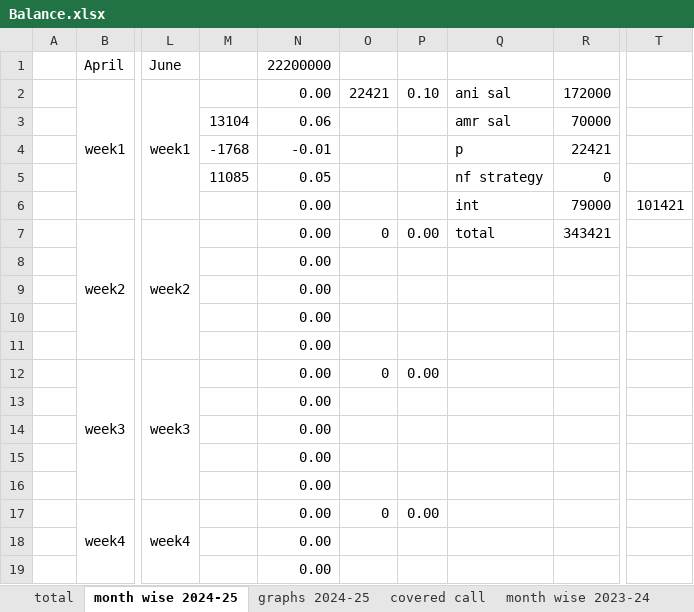
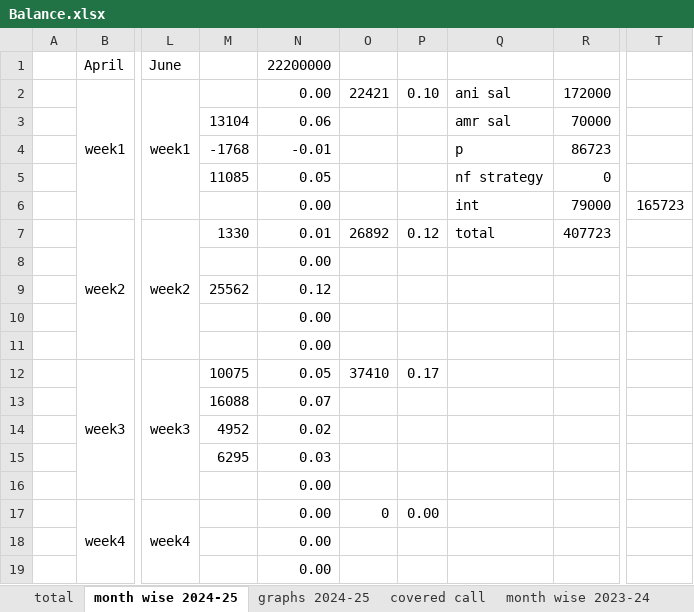
Before and after one commit to AniketBhadane/AniketBhadane.github.io, an Excel workbook: backtest results/Balance.xlsx, sheet month wise 2024-25, drawn as a sheet; only a part is shown, gaps mark what is left out; values as stored, in another font and other column widths than the file's, no borders; the diff covers the shown part only; the diff names each change by its address in the sheet, - before the commit and + after, or states it on an @@ line.

```diff
--- a/backtest results/Balance.xlsx (sheet month wise 2024-25)
+++ b/backtest results/Balance.xlsx (sheet month wise 2024-25)
-R4: 22421
+R4: 86723
-T6: 101421
+T6: 165723
-M7: (empty)
+M7: 1330
-N7: 0.00
+N7: 0.01
-O7: 0
+O7: 26892
-P7: 0.00
+P7: 0.12
-R7: 343421
+R7: 407723
-M9: (empty)
+M9: 25562
-N9: 0.00
+N9: 0.12
-M12: (empty)
+M12: 10075
-N12: 0.00
+N12: 0.05
-O12: 0
+O12: 37410
-P12: 0.00
+P12: 0.17
-M13: (empty)
+M13: 16088
-N13: 0.00
+N13: 0.07
-M14: (empty)
+M14: 4952
-N14: 0.00
+N14: 0.02
-M15: (empty)
+M15: 6295
-N15: 0.00
+N15: 0.03
```
Also changed, not shown: 5 added rows, 5 removed rows, 1 moved row, 53 edited cells and cell formats elsewhere in this sheet, sheet total, sheet Sheet7, formulas that keep their value, 2 other files.
